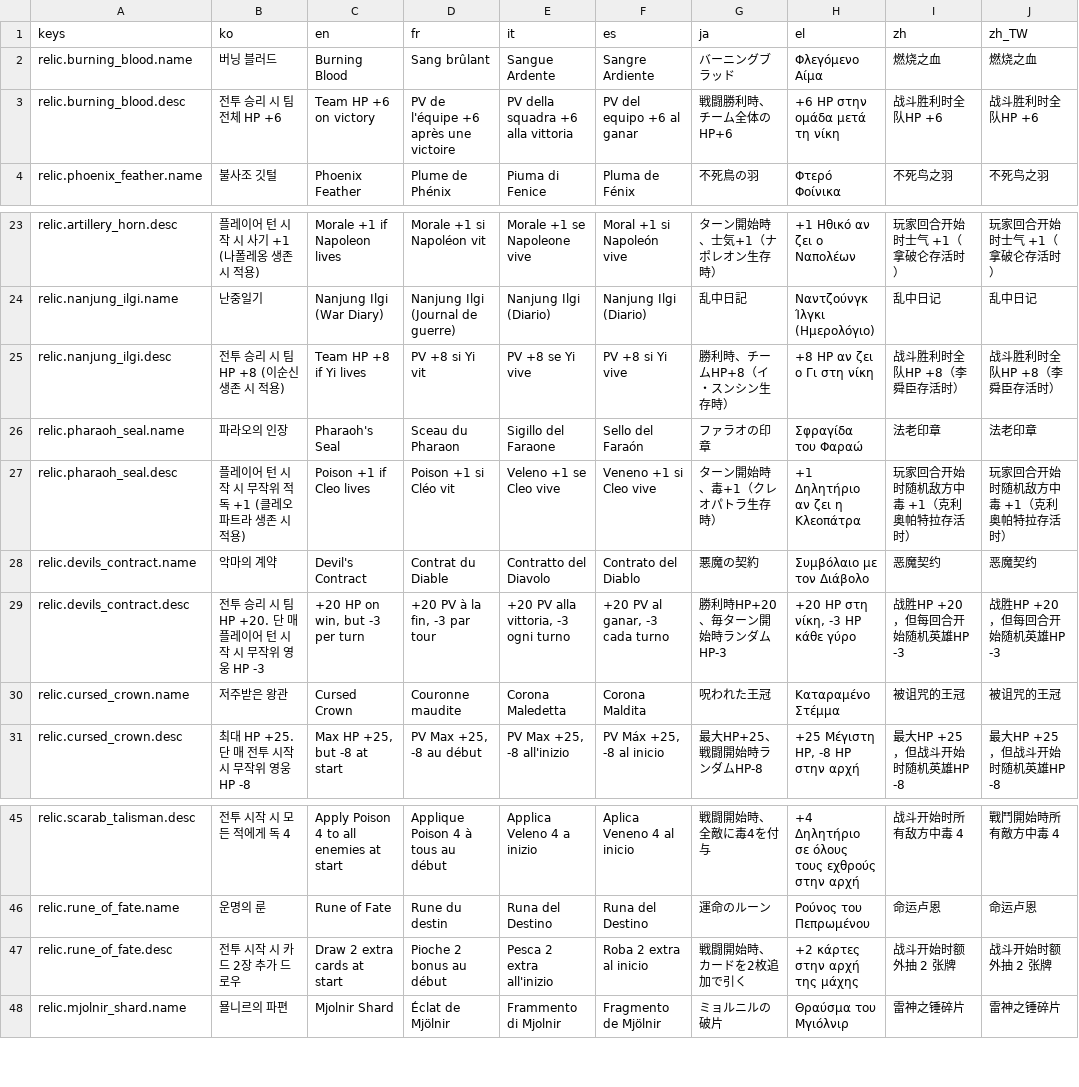
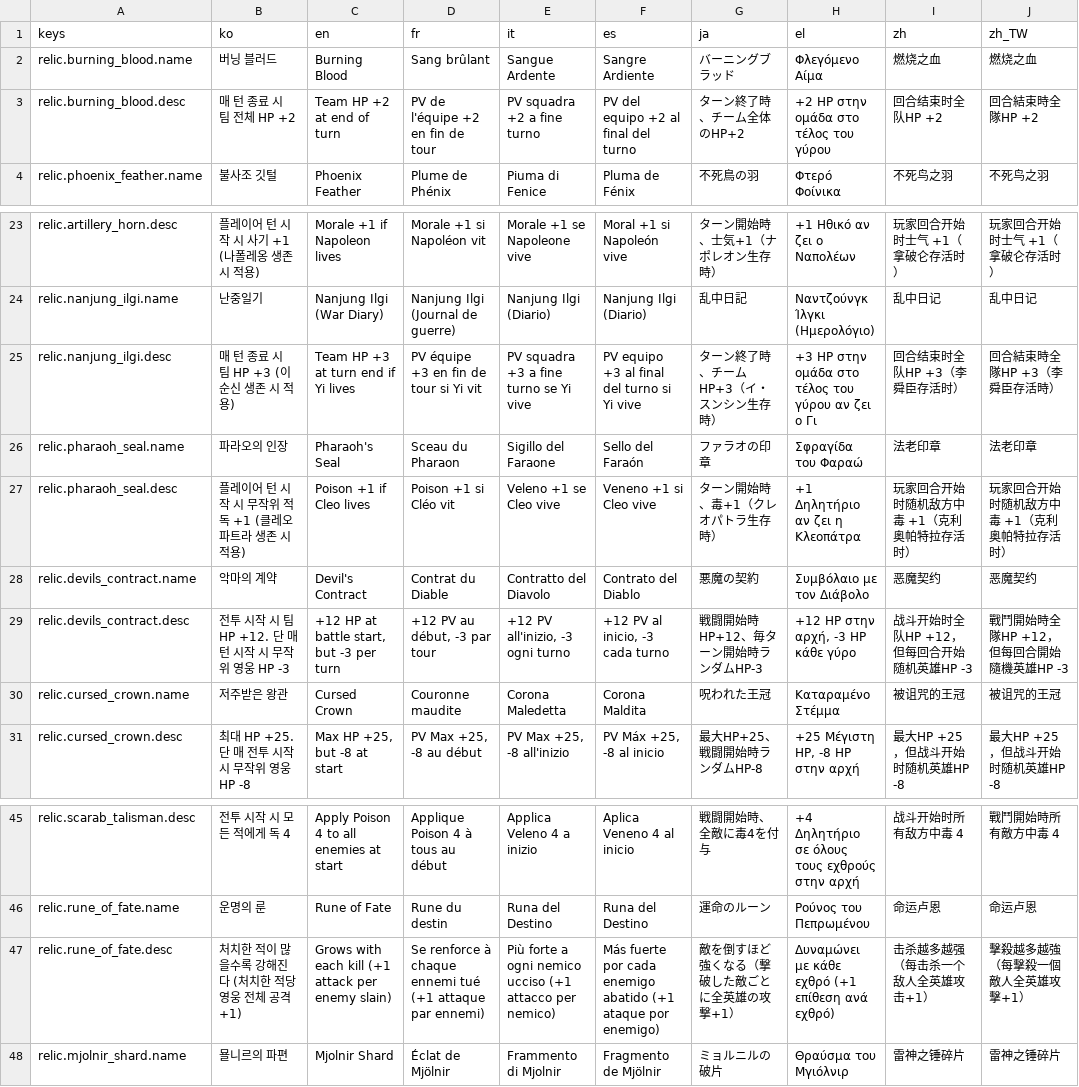
Before and after one commit to l980l/stsl, a CSV file: resources/translations/strings_relic.csv, drawn as a sheet; only a part is shown, gaps mark what is left out; the diff covers the shown part only.

```diff
--- a/resources/translations/strings_relic.csv
+++ b/resources/translations/strings_relic.csv
@@ -2,3 +2,3 @@ keys,ko,en,fr,it,es,ja,el,zh,zh_TW
 relic.burning_blood.name,버닝 블러드,Burning Blood,Sang brûlant,Sangue Ardente,Sangre Ardiente,バーニングブラッド,Φλεγόμενο Αίμα,燃烧之血,燃烧之血
-relic.burning_blood.desc,전투 승리 시 팀 전체 HP +6,Team HP +6 on victory,PV de l'équipe +6 après une victoire,PV della squadra +6 alla vittoria,PV del equipo +6 al ganar,戦闘勝利時、チーム全体のHP+6,+6 HP στην ομάδα μετά τη νίκη,战斗胜利时全队HP +6,战斗胜利时全队HP +6
+relic.burning_blood.desc,매 턴 종료 시 팀 전체 HP +2,Team HP +2 at end of turn,PV de l'équipe +2 en fin de tour,PV squadra +2 a fine turno,PV del equipo +2 al final del turno,ターン終了時、チーム全体のHP+2,+2 HP στην ομάδα στο τέλος του γύρου,回合结束时全队HP +2,回合結束時全隊HP +2
 relic.phoenix_feather.name,불사조 깃털,Phoenix Feather,Plume de Phénix,Piuma di Fenice,Pluma de Fénix,不死鳥の羽,Φτερό Φοίνικα,不死鸟之羽,不死鸟之羽
@@ -24,3 +24,3 @@ relic.artillery_horn.desc,플레이어 턴 시작 시 사기 +1 (나폴레옹
 relic.nanjung_ilgi.name,난중일기,Nanjung Ilgi (War Diary),Nanjung Ilgi (Journal de guerre),Nanjung Ilgi (Diario),Nanjung Ilgi (Diario),乱中日記,Ναντζούνγκ Ίλγκι (Ημερολόγιο),乱中日记,乱中日记
-relic.nanjung_ilgi.desc,전투 승리 시 팀 HP +8 (이순신 생존 시 적용),Team HP +8 if Yi lives,PV +8 si Yi vit,PV +8 se Yi vive,PV +8 si Yi vive,勝利時、チームHP+8（イ・スンシン生存時）,+8 HP αν ζει ο Γι στη νίκη,战斗胜利时全队HP +8（李舜臣存活时）,战斗胜利时全队HP +8（李舜臣存活时）
+relic.nanjung_ilgi.desc,매 턴 종료 시 팀 HP +3 (이순신 생존 시 적용),Team HP +3 at turn end if Yi lives,PV équipe +3 en fin de tour si Yi vit,PV squadra +3 a fine turno se Yi vive,PV equipo +3 al final del turno si Yi vive,ターン終了時、チームHP+3（イ・スンシン生存時）,+3 HP στην ομάδα στο τέλος του γύρου αν ζει ο Γι,回合结束时全队HP +3（李舜臣存活时）,回合結束時全隊HP +3（李舜臣存活時）
 relic.pharaoh_seal.name,파라오의 인장,Pharaoh's Seal,Sceau du Pharaon,Sigillo del Faraone,Sello del Faraón,ファラオの印章,Σφραγίδα του Φαραώ,法老印章,法老印章
@@ -28,3 +28,3 @@ relic.pharaoh_seal.desc,플레이어 턴 시작 시 무작위 적 독 +1 (클레
 relic.devils_contract.name,악마의 계약,Devil's Contract,Contrat du Diable,Contratto del Diavolo,Contrato del Diablo,悪魔の契約,Συμβόλαιο με τον Διάβολο,恶魔契约,恶魔契约
-relic.devils_contract.desc,전투 승리 시 팀 HP +20. 단 매 플레이어 턴 시작 시 무작위 영웅 HP -3,"+20 HP on win, but -3 per turn","+20 PV à la fin, -3 par tour","+20 PV alla vittoria, -3 ogni turno","+20 PV al ganar, -3 cada turno",勝利時HP+20、毎ターン開始時ランダムHP-3,"+20 HP στη νίκη, -3 HP κάθε γύρο",战胜HP +20，但每回合开始随机英雄HP -3,战胜HP +20，但每回合开始随机英雄HP -3
+relic.devils_contract.desc,전투 시작 시 팀 HP +12. 단 매 턴 시작 시 무작위 영웅 HP -3,"+12 HP at battle start, but -3 per turn","+12 PV au début, -3 par tour","+12 PV all'inizio, -3 ogni turno","+12 PV al inicio, -3 cada turno",戦闘開始時HP+12、毎ターン開始時ランダムHP-3,"+12 HP στην αρχή, -3 HP κάθε γύρο",战斗开始时全队HP +12，但每回合开始随机英雄HP -3,戰鬥開始時全隊HP +12，但每回合開始隨機英雄HP -3
 relic.cursed_crown.name,저주받은 왕관,Cursed Crown,Couronne maudite,Corona Maledetta,Corona Maldita,呪われた王冠,Καταραμένο Στέμμα,被诅咒的王冠,被诅咒的王冠
@@ -46,3 +46,3 @@ relic.scarab_talisman.desc,전투 시작 시 모든 적에게 독 4,Apply Poison
 relic.rune_of_fate.name,운명의 룬,Rune of Fate,Rune du destin,Runa del Destino,Runa del Destino,運命のルーン,Ρούνος του Πεπρωμένου,命运卢恩,命运卢恩
-relic.rune_of_fate.desc,전투 시작 시 카드 2장 추가 드로우,Draw 2 extra cards at start,Pioche 2 bonus au début,Pesca 2 extra all'inizio,Roba 2 extra al inicio,戦闘開始時、カードを2枚追加で引く,+2 κάρτες στην αρχή της μάχης,战斗开始时额外抽 2 张牌,战斗开始时额外抽 2 张牌
+relic.rune_of_fate.desc,처치한 적이 많을수록 강해진다 (처치한 적당 영웅 전체 공격 +1),Grows with each kill (+1 attack per enemy slain),Se renforce à chaque ennemi tué (+1 attaque par ennemi),Più forte a ogni nemico ucciso (+1 attacco per nemico),Más fuerte por cada enemigo abatido (+1 ataque por enemigo),敵を倒すほど強くなる（撃破した敵ごとに全英雄の攻撃+1）,Δυναμώνει με κάθε εχθρό (+1 επίθεση ανά εχθρό),击杀越多越强（每击杀一个敌人全英雄攻击+1）,擊殺越多越強（每擊殺一個敵人全英雄攻擊+1）
 relic.mjolnir_shard.name,묠니르의 파편,Mjolnir Shard,Éclat de Mjölnir,Frammento di Mjolnir,Fragmento de Mjölnir,ミョルニルの破片,Θραύσμα του Μγιόλνιρ,雷神之锤碎片,雷神之锤碎片
```
Also changed, not shown: 36 edited cells elsewhere in this file, 6 other files.
